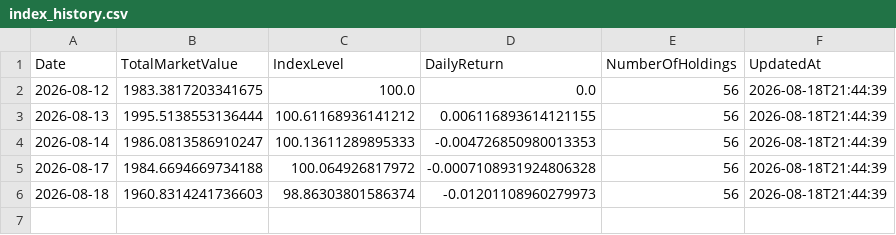
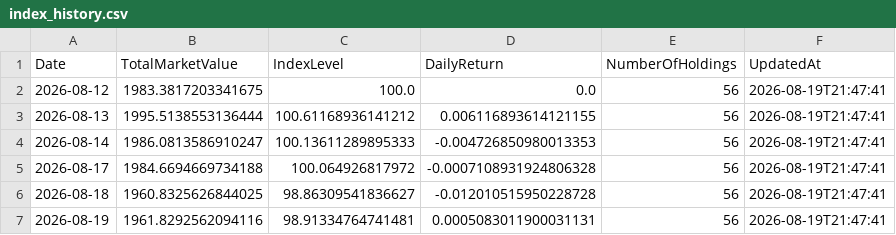
Before and after one commit to RH-102/my-index, a CSV file: data/index_history.csv, drawn as a sheet.

```diff
--- a/data/index_history.csv
+++ b/data/index_history.csv
@@ -1,6 +1,7 @@
 Date,TotalMarketValue,IndexLevel,DailyReturn,NumberOfHoldings,UpdatedAt
-2026-08-12,1983.3817203341675,100.0,0.0,56,2026-08-18T21:44:39
-2026-08-13,1995.5138553136444,100.61168936141212,0.006116893614121155,56,2026-08-18T21:44:39
-2026-08-14,1986.0813586910247,100.13611289895333,-0.004726850980013353,56,2026-08-18T21:44:39
-2026-08-17,1984.6694669734188,100.064926817972,-0.0007108931924806328,56,2026-08-18T21:44:39
-2026-08-18,1960.8314241736603,98.86303801586374,-0.01201108960279973,56,2026-08-18T21:44:39
+2026-08-12,1983.3817203341675,100.0,0.0,56,2026-08-19T21:47:41
+2026-08-13,1995.5138553136444,100.61168936141212,0.006116893614121155,56,2026-08-19T21:47:41
+2026-08-14,1986.0813586910247,100.13611289895333,-0.004726850980013353,56,2026-08-19T21:47:41
+2026-08-17,1984.6694669734188,100.064926817972,-0.0007108931924806328,56,2026-08-19T21:47:41
+2026-08-18,1960.8325626844025,98.86309541836627,-0.012010515950228728,56,2026-08-19T21:47:41
+2026-08-19,1961.8292562094116,98.91334764741481,0.0005083011900031131,56,2026-08-19T21:47:41
```
Also changed, not shown: data/holdings_history.csv, data/latest.csv.
